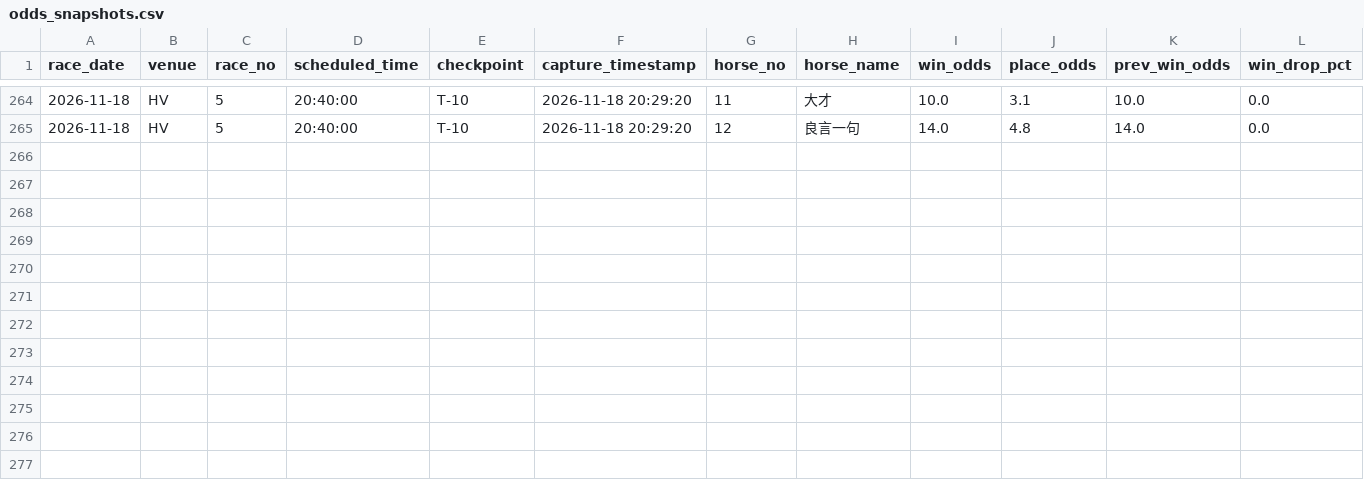
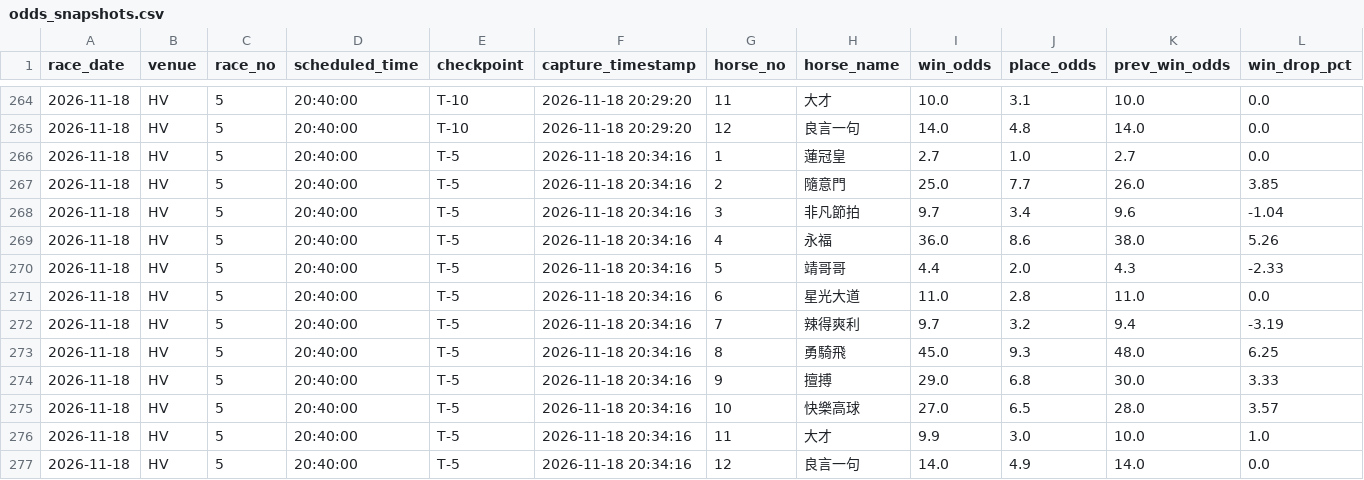
Before and after one commit to readbarapp/jc-strategy, a CSV file: data/odds_snapshots.csv, drawn as a sheet; only a part is shown, gaps mark what is left out; rows hold the shown columns only; the diff names each change by its address in the sheet, - before the commit and + after, or states it on an @@ line.

```diff
--- a/data/odds_snapshots.csv
+++ b/data/odds_snapshots.csv
+row 266: 2026-11-18 | HV | 5 | 20:40:00 | T-5 | 2026-11-18 20:34:16 | 1 | 蓮冠皇 | 2.7 | 1.0 | 2.7 | 0.0
+row 267: 2026-11-18 | HV | 5 | 20:40:00 | T-5 | 2026-11-18 20:34:16 | 2 | 隨意門 | 25.0 | 7.7 | 26.0 | 3.85
+row 268: 2026-11-18 | HV | 5 | 20:40:00 | T-5 | 2026-11-18 20:34:16 | 3 | 非凡節拍 | 9.7 | 3.4 | 9.6 | -1.04
+row 269: 2026-11-18 | HV | 5 | 20:40:00 | T-5 | 2026-11-18 20:34:16 | 4 | 永福 | 36.0 | 8.6 | 38.0 | 5.26
+row 270: 2026-11-18 | HV | 5 | 20:40:00 | T-5 | 2026-11-18 20:34:16 | 5 | 靖哥哥 | 4.4 | 2.0 | 4.3 | -2.33
+row 271: 2026-11-18 | HV | 5 | 20:40:00 | T-5 | 2026-11-18 20:34:16 | 6 | 星光大道 | 11.0 | 2.8 | 11.0 | 0.0
+row 272: 2026-11-18 | HV | 5 | 20:40:00 | T-5 | 2026-11-18 20:34:16 | 7 | 辣得爽利 | 9.7 | 3.2 | 9.4 | -3.19
+row 273: 2026-11-18 | HV | 5 | 20:40:00 | T-5 | 2026-11-18 20:34:16 | 8 | 勇騎飛 | 45.0 | 9.3 | 48.0 | 6.25
+row 274: 2026-11-18 | HV | 5 | 20:40:00 | T-5 | 2026-11-18 20:34:16 | 9 | 擅搏 | 29.0 | 6.8 | 30.0 | 3.33
+row 275: 2026-11-18 | HV | 5 | 20:40:00 | T-5 | 2026-11-18 20:34:16 | 10 | 快樂高球 | 27.0 | 6.5 | 28.0 | 3.57
+row 276: 2026-11-18 | HV | 5 | 20:40:00 | T-5 | 2026-11-18 20:34:16 | 11 | 大才 | 9.9 | 3.0 | 10.0 | 1.0
+row 277: 2026-11-18 | HV | 5 | 20:40:00 | T-5 | 2026-11-18 20:34:16 | 12 | 良言一句 | 14.0 | 4.9 | 14.0 | 0.0
```
Also changed, not shown: data/odds_board.csv, data/win_board.csv, 9 other files.
